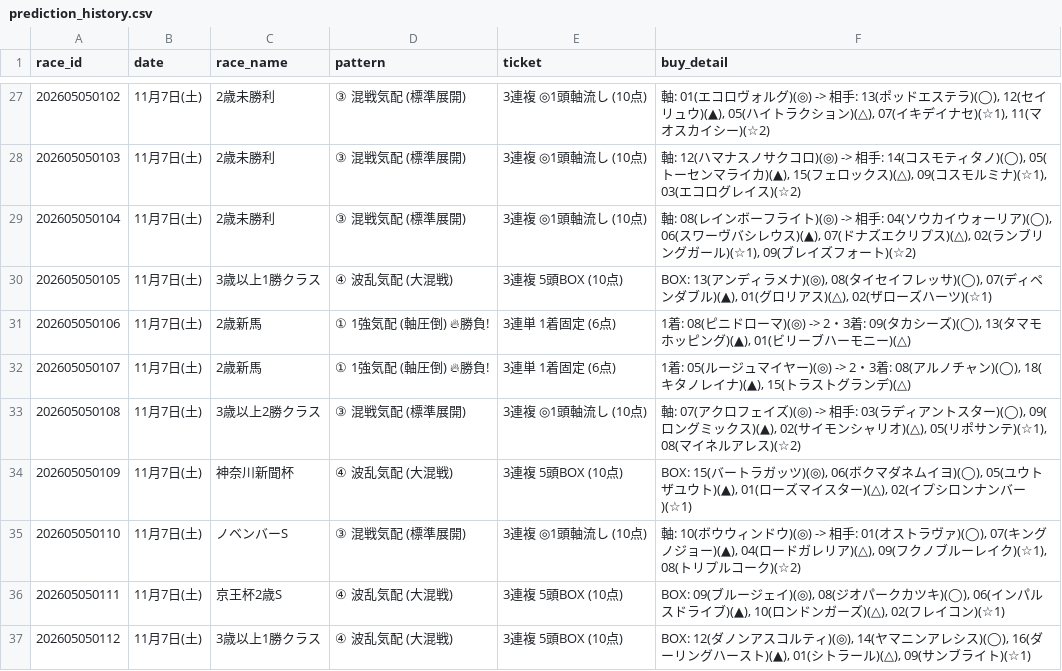
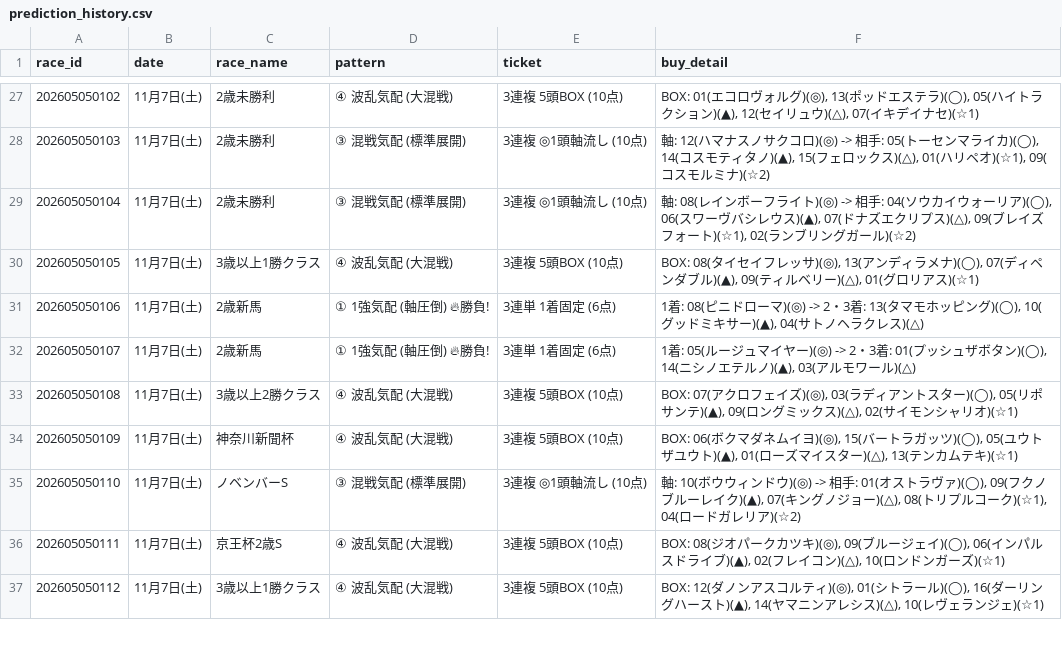
Before and after one commit to haraki-boop/kachipaka-app, a CSV file: prediction_history.csv, drawn as a sheet; only a part is shown, gaps mark what is left out; the diff covers the shown part only.

```diff
--- a/prediction_history.csv
+++ b/prediction_history.csv
@@ -27,11 +27,11 @@
-202605050102,11月7日(土),2歳未勝利,③ 混戦気配 (標準展開),3連複 ◎1頭軸流し (10点),"軸: 01(エコロヴォルグ)(◎) -> 相手: 13(ポッドエステラ)(◯), 12(セイリュウ)(▲), 05(ハイトラクション)(△), 07(イキデイナセ)(☆1), 11(マオスカイシー)(☆2)"
-202605050103,11月7日(土),2歳未勝利,③ 混戦気配 (標準展開),3連複 ◎1頭軸流し (10点),"軸: 12(ハマナスノサクコロ)(◎) -> 相手: 14(コスモティタノ)(◯), 05(トーセンマライカ)(▲), 15(フェロックス)(△), 09(コスモルミナ)(☆1), 03(エコログレイス)(☆2)"
-202605050104,11月7日(土),2歳未勝利,③ 混戦気配 (標準展開),3連複 ◎1頭軸流し (10点),"軸: 08(レインボーフライト)(◎) -> 相手: 04(ソウカイウォーリア)(◯), 06(スワーヴバシレウス)(▲), 07(ドナズエクリプス)(△), 02(ランブリングガール)(☆1), 09(ブレイズフォート)(☆2)"
-202605050105,11月7日(土),3歳以上1勝クラス,④ 波乱気配 (大混戦),3連複 5頭BOX (10点),"BOX: 13(アンディラメナ)(◎), 08(タイセイフレッサ)(◯), 07(ディペンダブル)(▲), 01(グロリアス)(△), 02(ザローズハーツ)(☆1)"
-202605050106,11月7日(土),2歳新馬,① 1強気配 (軸圧倒) 🔥勝負!,3連単 1着固定 (6点),"1着: 08(ピニドローマ)(◎) -> 2・3着: 09(タカシーズ)(◯), 13(タマモホッピング)(▲), 01(ビリーブハーモニー)(△)"
-202605050107,11月7日(土),2歳新馬,① 1強気配 (軸圧倒) 🔥勝負!,3連単 1着固定 (6点),"1着: 05(ルージュマイヤー)(◎) -> 2・3着: 08(アルノチャン)(◯), 18(キタノレイナ)(▲), 15(トラストグランデ)(△)"
-202605050108,11月7日(土),3歳以上2勝クラス,③ 混戦気配 (標準展開),3連複 ◎1頭軸流し (10点),"軸: 07(アクロフェイズ)(◎) -> 相手: 03(ラディアントスター)(◯), 09(ロングミックス)(▲), 02(サイモンシャリオ)(△), 05(リポサンテ)(☆1), 08(マイネルアレス)(☆2)"
-202605050109,11月7日(土),神奈川新聞杯,④ 波乱気配 (大混戦),3連複 5頭BOX (10点),"BOX: 15(バートラガッツ)(◎), 06(ボクマダネムイヨ)(◯), 05(ユウトザユウト)(▲), 01(ローズマイスター)(△), 02(イプシロンナンバー)(☆1)"
-202605050110,11月7日(土),ノベンバーS,③ 混戦気配 (標準展開),3連複 ◎1頭軸流し (10点),"軸: 10(ボウウィンドウ)(◎) -> 相手: 01(オストラヴァ)(◯), 07(キングノジョー)(▲), 04(ロードガレリア)(△), 09(フクノブルーレイク)(☆1), 08(トリプルコーク)(☆2)"
-202605050111,11月7日(土),京王杯2歳S,④ 波乱気配 (大混戦),3連複 5頭BOX (10点),"BOX: 09(ブルージェイ)(◎), 08(ジオパークカツキ)(◯), 06(インパルスドライブ)(▲), 10(ロンドンガーズ)(△), 02(フレイコン)(☆1)"
-202605050112,11月7日(土),3歳以上1勝クラス,④ 波乱気配 (大混戦),3連複 5頭BOX (10点),"BOX: 12(ダノンアスコルティ)(◎), 14(ヤマニンアレシス)(◯), 16(ダーリングハースト)(▲), 01(シトラール)(△), 09(サンブライト)(☆1)"
+202605050102,11月7日(土),2歳未勝利,④ 波乱気配 (大混戦),3連複 5頭BOX (10点),"BOX: 01(エコロヴォルグ)(◎), 13(ポッドエステラ)(◯), 05(ハイトラクション)(▲), 12(セイリュウ)(△), 07(イキデイナセ)(☆1)"
+202605050103,11月7日(土),2歳未勝利,③ 混戦気配 (標準展開),3連複 ◎1頭軸流し (10点),"軸: 12(ハマナスノサクコロ)(◎) -> 相手: 05(トーセンマライカ)(◯), 14(コスモティタノ)(▲), 15(フェロックス)(△), 01(ハリペオ)(☆1), 09(コスモルミナ)(☆2)"
+202605050104,11月7日(土),2歳未勝利,③ 混戦気配 (標準展開),3連複 ◎1頭軸流し (10点),"軸: 08(レインボーフライト)(◎) -> 相手: 04(ソウカイウォーリア)(◯), 06(スワーヴバシレウス)(▲), 07(ドナズエクリプス)(△), 09(ブレイズフォート)(☆1), 02(ランブリングガール)(☆2)"
+202605050105,11月7日(土),3歳以上1勝クラス,④ 波乱気配 (大混戦),3連複 5頭BOX (10点),"BOX: 08(タイセイフレッサ)(◎), 13(アンディラメナ)(◯), 07(ディペンダブル)(▲), 09(ティルベリー)(△), 01(グロリアス)(☆1)"
+202605050106,11月7日(土),2歳新馬,① 1強気配 (軸圧倒) 🔥勝負!,3連単 1着固定 (6点),"1着: 08(ピニドローマ)(◎) -> 2・3着: 13(タマモホッピング)(◯), 10(グッドミキサー)(▲), 04(サトノヘラクレス)(△)"
+202605050107,11月7日(土),2歳新馬,① 1強気配 (軸圧倒) 🔥勝負!,3連単 1着固定 (6点),"1着: 05(ルージュマイヤー)(◎) -> 2・3着: 01(プッシュザボタン)(◯), 14(ニシノエテルノ)(▲), 03(アルモワール)(△)"
+202605050108,11月7日(土),3歳以上2勝クラス,④ 波乱気配 (大混戦),3連複 5頭BOX (10点),"BOX: 07(アクロフェイズ)(◎), 03(ラディアントスター)(◯), 05(リポサンテ)(▲), 09(ロングミックス)(△), 02(サイモンシャリオ)(☆1)"
+202605050109,11月7日(土),神奈川新聞杯,④ 波乱気配 (大混戦),3連複 5頭BOX (10点),"BOX: 06(ボクマダネムイヨ)(◎), 15(バートラガッツ)(◯), 05(ユウトザユウト)(▲), 01(ローズマイスター)(△), 13(テンカムテキ)(☆1)"
+202605050110,11月7日(土),ノベンバーS,③ 混戦気配 (標準展開),3連複 ◎1頭軸流し (10点),"軸: 10(ボウウィンドウ)(◎) -> 相手: 01(オストラヴァ)(◯), 09(フクノブルーレイク)(▲), 07(キングノジョー)(△), 08(トリプルコーク)(☆1), 04(ロードガレリア)(☆2)"
+202605050111,11月7日(土),京王杯2歳S,④ 波乱気配 (大混戦),3連複 5頭BOX (10点),"BOX: 08(ジオパークカツキ)(◎), 09(ブルージェイ)(◯), 06(インパルスドライブ)(▲), 02(フレイコン)(△), 10(ロンドンガーズ)(☆1)"
+202605050112,11月7日(土),3歳以上1勝クラス,④ 波乱気配 (大混戦),3連複 5頭BOX (10点),"BOX: 12(ダノンアスコルティ)(◎), 01(シトラール)(◯), 16(ダーリングハースト)(▲), 14(ヤマニンアレシス)(△), 10(レヴェランジェ)(☆1)"
```
Also changed, not shown: 82 edited cells elsewhere in this file, 3 other files.
